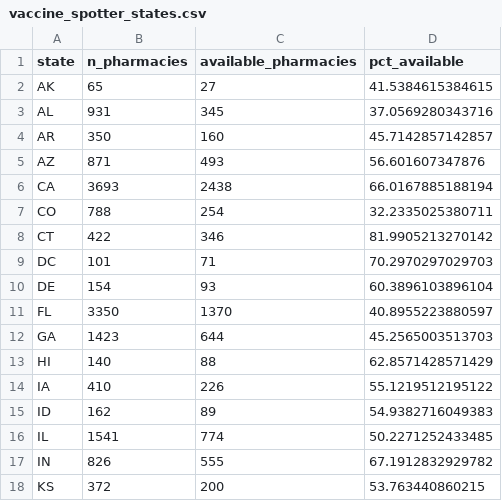
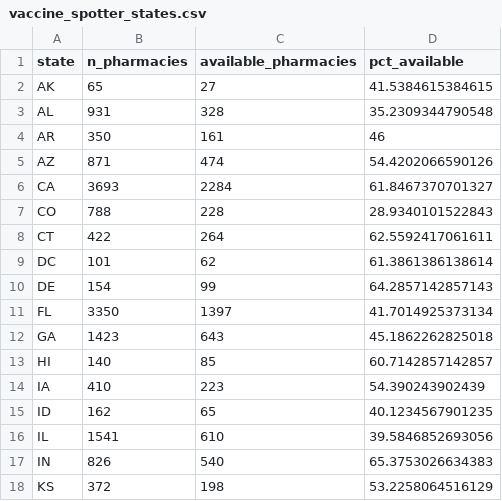
Before and after one commit to bhrenton/cdc-vaccination-data, a CSV file: vaccine_spotter_states.csv, drawn as a sheet; only a part is shown; the diff covers the shown part only.

Commit message:
Latest data: Sat Jul 10 00:52:51 UTC 2021

```diff
--- a/vaccine_spotter_states.csv
+++ b/vaccine_spotter_states.csv
@@ -2,17 +2,17 @@
 "AK",65,27,41.5384615384615
-"AL",931,345,37.0569280343716
-"AR",350,160,45.7142857142857
-"AZ",871,493,56.601607347876
-"CA",3693,2438,66.0167885188194
-"CO",788,254,32.2335025380711
-"CT",422,346,81.9905213270142
-"DC",101,71,70.2970297029703
-"DE",154,93,60.3896103896104
-"FL",3350,1370,40.8955223880597
-"GA",1423,644,45.2565003513703
-"HI",140,88,62.8571428571429
-"IA",410,226,55.1219512195122
-"ID",162,89,54.9382716049383
-"IL",1541,774,50.2271252433485
-"IN",826,555,67.1912832929782
-"KS",372,200,53.763440860215
+"AL",931,328,35.2309344790548
+"AR",350,161,46
+"AZ",871,474,54.4202066590126
+"CA",3693,2284,61.8467370701327
+"CO",788,228,28.9340101522843
+"CT",422,264,62.5592417061611
+"DC",101,62,61.3861386138614
+"DE",154,99,64.2857142857143
+"FL",3350,1397,41.7014925373134
+"GA",1423,643,45.1862262825018
+"HI",140,85,60.7142857142857
+"IA",410,223,54.390243902439
+"ID",162,65,40.1234567901235
+"IL",1541,610,39.5846852693056
+"IN",826,540,65.3753026634383
+"KS",372,198,53.2258064516129
```
Also changed, not shown: 58 edited cells elsewhere in this file, 1 other file.
